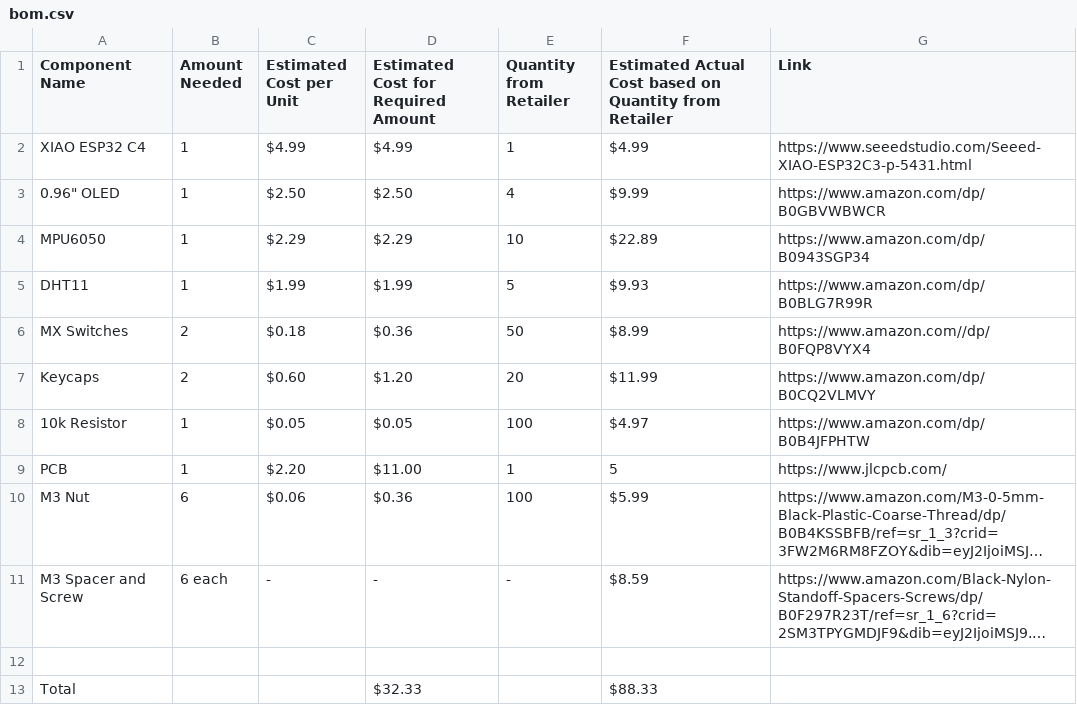
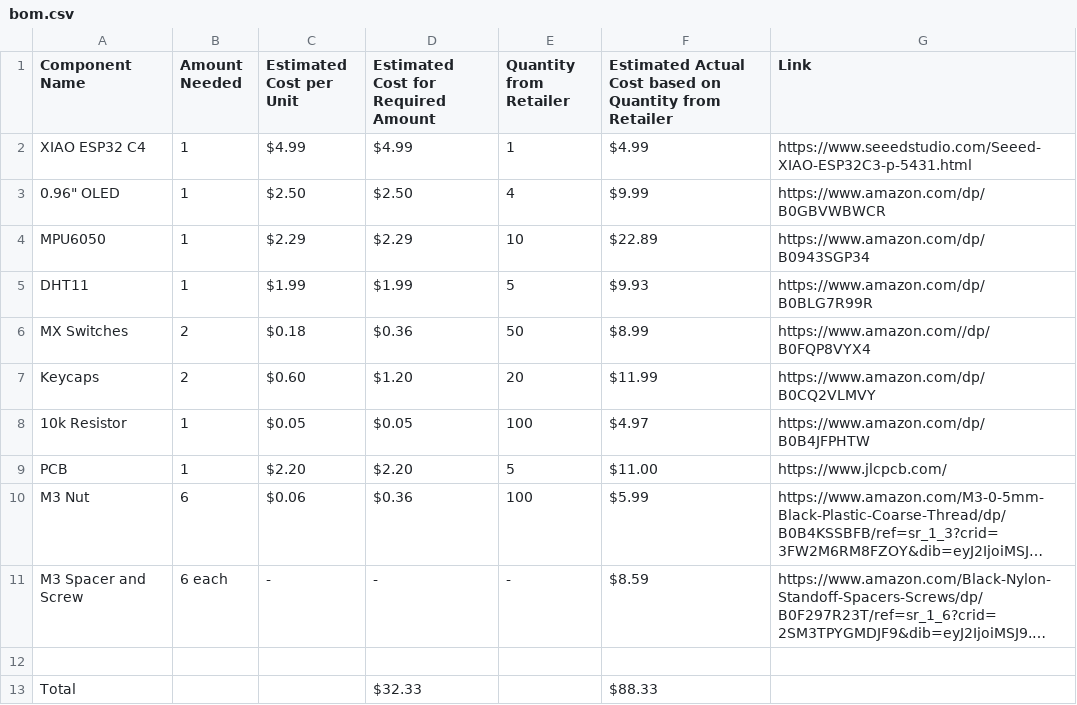
Before and after one commit to bojorno1/starish-be, a CSV file: bom.csv, drawn as a sheet; long unchanged cells end in …; the diff names each change by its address in the sheet, - before the commit and + after, or states it on an @@ line.

Commit message:
Update bom.csv with new component details

```diff
--- a/bom.csv
+++ b/bom.csv
-D9: $11.00
+D9: $2.20
-E9 (Quantity from Retailer): 1
+E9 (Quantity from Retailer): 5
-F9: 5
+F9: $11.00
```
